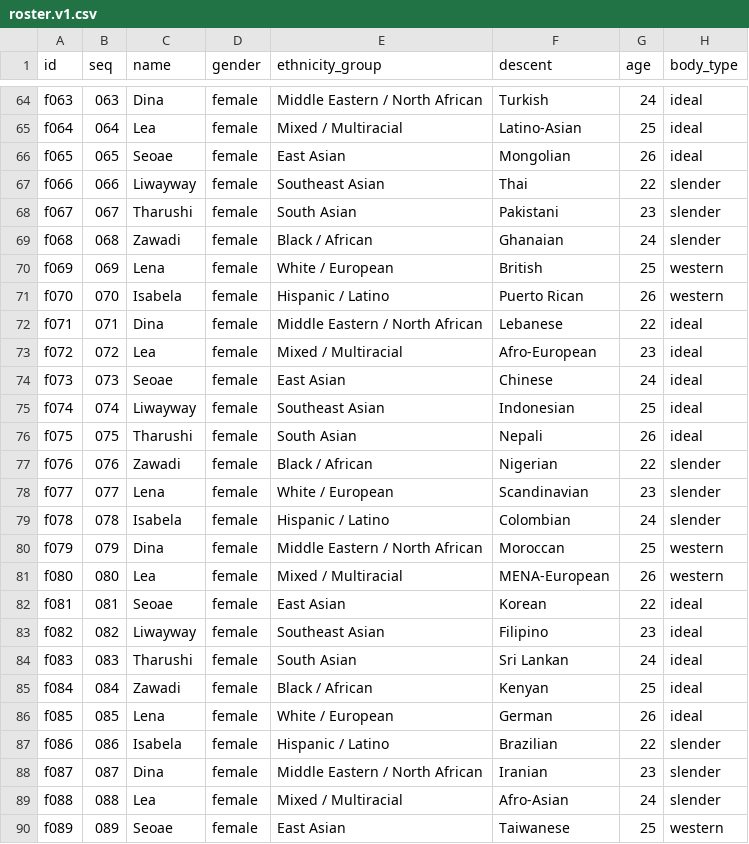
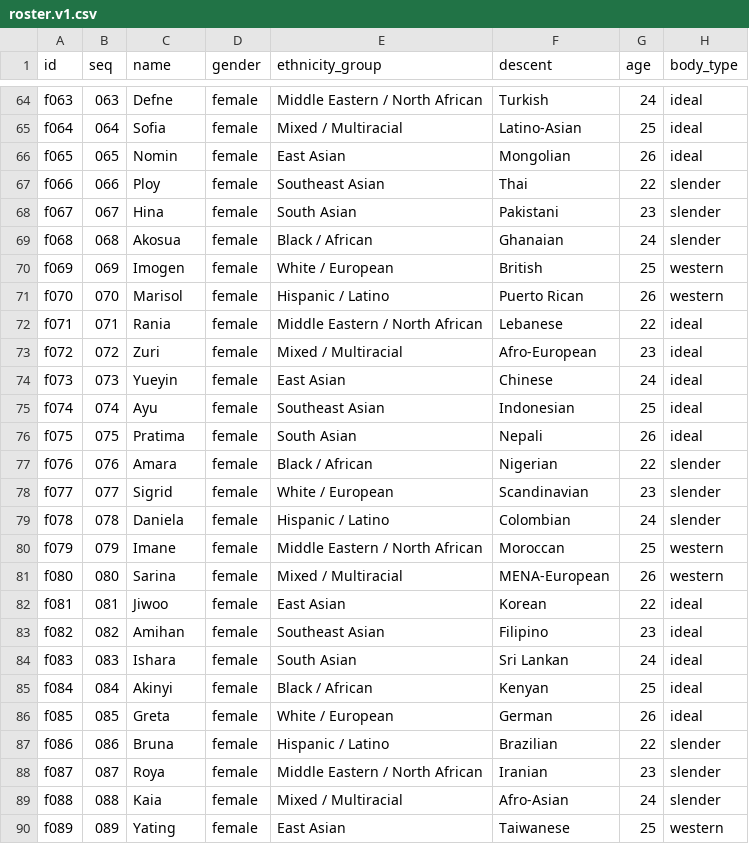
Before and after one commit to eatapple1004/HeyHoAI, a CSV file: docs/models/roster.v1.csv, drawn as a sheet; only a part is shown, gaps mark what is left out; the diff covers the shown part only; the diff names each change by its address in the sheet, - before the commit and + after, or states it on an @@ line.

```diff
--- a/docs/models/roster.v1.csv
+++ b/docs/models/roster.v1.csv
-C64 (name): Dina
+C64 (name): Defne
-C65 (name): Lea
+C65 (name): Sofia
-C66 (name): Seoae
+C66 (name): Nomin
-C67 (name): Liwayway
+C67 (name): Ploy
-C68 (name): Tharushi
+C68 (name): Hina
-C69 (name): Zawadi
+C69 (name): Akosua
-C70 (name): Lena
+C70 (name): Imogen
-C71 (name): Isabela
+C71 (name): Marisol
-C72 (name): Dina
+C72 (name): Rania
-C73 (name): Lea
+C73 (name): Zuri
-C74 (name): Seoae
+C74 (name): Yueyin
-C75 (name): Liwayway
+C75 (name): Ayu
-C76 (name): Tharushi
+C76 (name): Pratima
-C77 (name): Zawadi
+C77 (name): Amara
-C78 (name): Lena
+C78 (name): Sigrid
-C79 (name): Isabela
+C79 (name): Daniela
-C80 (name): Dina
+C80 (name): Imane
-C81 (name): Lea
+C81 (name): Sarina
-C82 (name): Seoae
+C82 (name): Jiwoo
-C83 (name): Liwayway
+C83 (name): Amihan
-C84 (name): Tharushi
+C84 (name): Ishara
-C85 (name): Zawadi
+C85 (name): Akinyi
-C86 (name): Lena
+C86 (name): Greta
-C87 (name): Isabela
+C87 (name): Bruna
-C88 (name): Dina
+C88 (name): Roya
-C89 (name): Lea
+C89 (name): Kaia
-C90 (name): Seoae
+C90 (name): Yating
```
Also changed, not shown: 160 edited cells elsewhere in this file, 5 other files.
